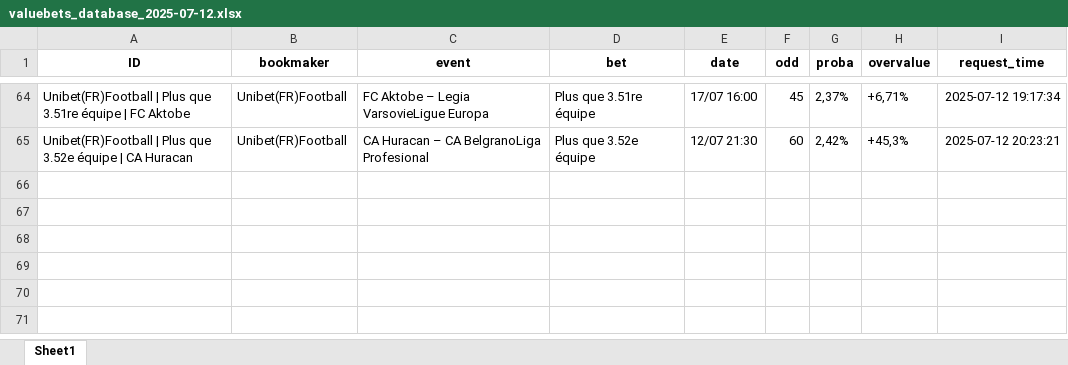
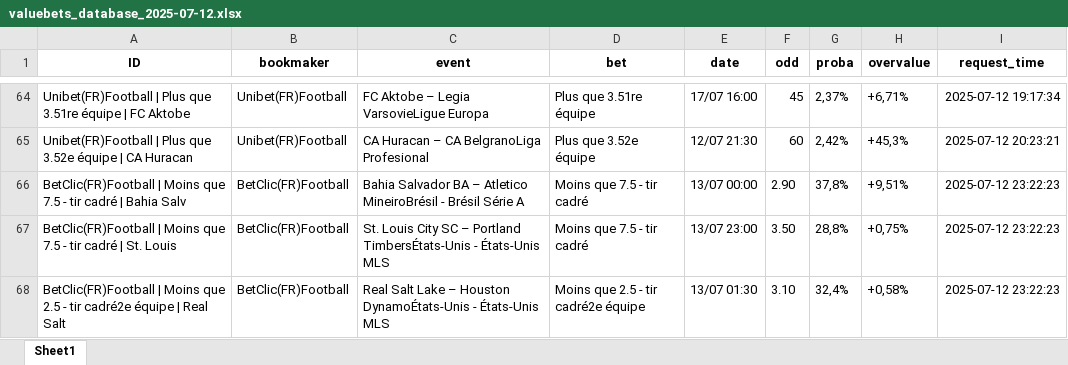
Before and after one commit to mdujardin3007/betting_scrapping, an Excel workbook: data/valuebets_database_2025-07-12.xlsx, sheet Sheet1, drawn as a sheet; only a part is shown, gaps mark what is left out; values as stored, in another font and other column widths than the file's, no borders; the diff names each change by its address in the sheet, - before the commit and + after, or states it on an @@ line.

Commit message:
Mise à jour des données valuebets

```diff
--- a/data/valuebets_database_2025-07-12.xlsx (sheet Sheet1)
+++ b/data/valuebets_database_2025-07-12.xlsx (sheet Sheet1)
+row 66: BetClic(FR)Football | Moins que 7.5 - tir cadré | Bahia Salv | BetClic(FR)Football | Bahia Salvador BA – Atletico MineiroBrésil - Brésil Série A | Moins que 7.5 - tir cadré | 13/07 00:00 | 2.90 | 37,8% | +9,51% | 2025-07-12 23:22:23
+row 67: BetClic(FR)Football | Moins que 7.5 - tir cadré | St. Louis | BetClic(FR)Football | St. Louis City SC – Portland TimbersÉtats-Unis - États-Unis MLS | Moins que 7.5 - tir cadré | 13/07 23:00 | 3.50 | 28,8% | +0,75% | 2025-07-12 23:22:23
+row 68: BetClic(FR)Football | Moins que 2.5 - tir cadré2e équipe | Real Salt | BetClic(FR)Football | Real Salt Lake – Houston DynamoÉtats-Unis - États-Unis MLS | Moins que 2.5 - tir cadré2e équipe | 13/07 01:30 | 3.10 | 32,4% | +0,58% | 2025-07-12 23:22:23
```
